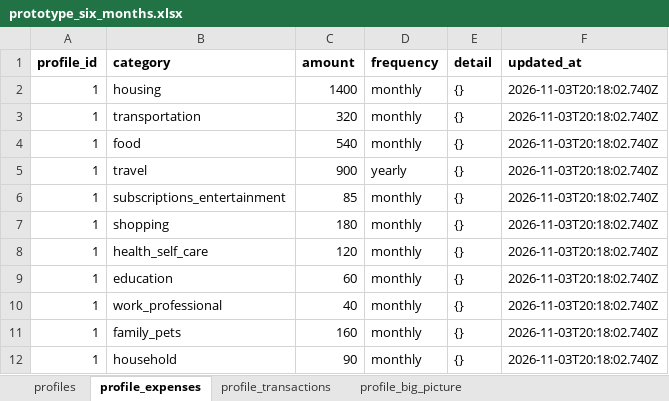
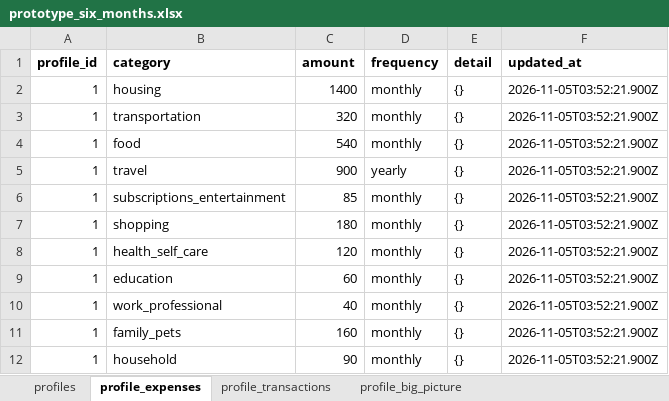
Before and after one commit to ezchaircorp/How2Money, an Excel workbook: sample_data/prototype_six_months.xlsx, sheet profile_expenses, drawn as a sheet; values as stored, in another font and other column widths than the file's, no borders; the diff names each change by its address in the sheet, - before the commit and + after, or states it on an @@ line.

```diff
--- a/sample_data/prototype_six_months.xlsx (sheet profile_expenses)
+++ b/sample_data/prototype_six_months.xlsx (sheet profile_expenses)
-F2:F12 (updated_at): 2026-11-03T20:18:02.740Z
+F2:F12 (updated_at): 2026-11-05T03:52:21.900Z
```
Also changed, not shown: sheet profile_transactions, sheet profile_big_picture, sheet profiles, 8 other files.
